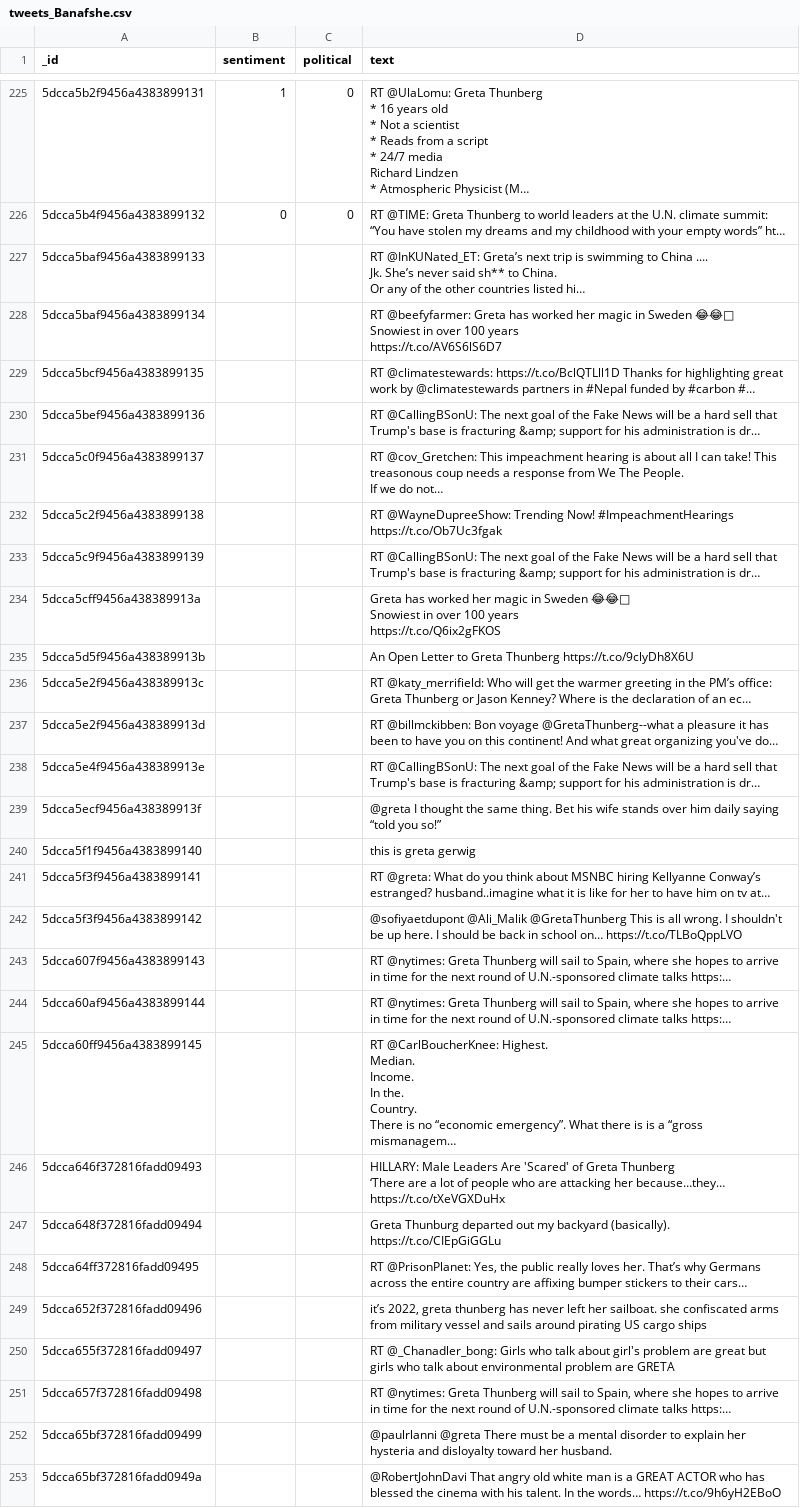
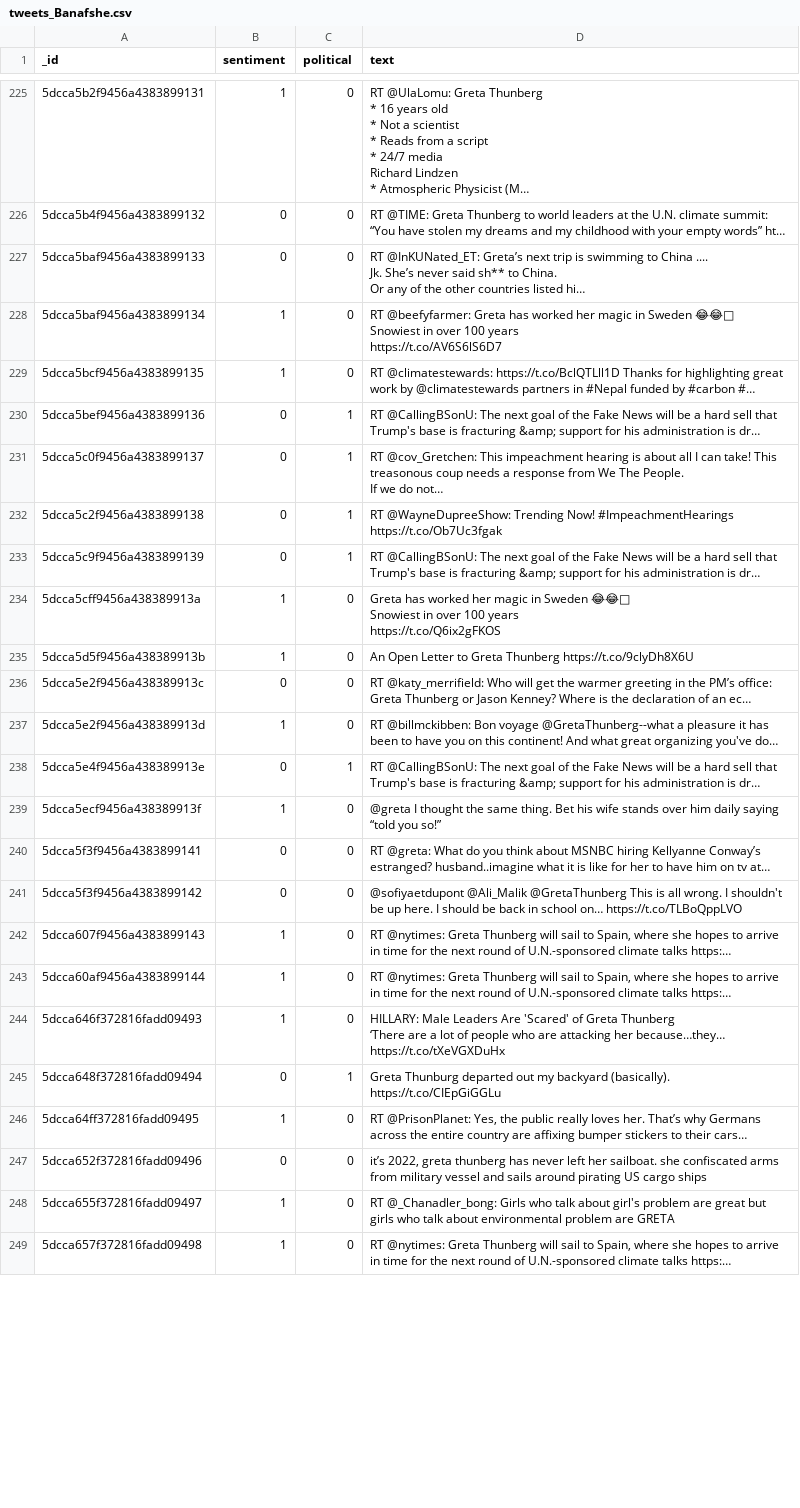
Before and after one commit to Sbagni/MachineLearning-SentimentAnalysis, a CSV file: to_label/tweets_Banafshe.csv, drawn as a sheet; only a part is shown, gaps mark what is left out; removed rows and columns are numbered as before the commit, all else as after; ↵ is a line break in a cell; the diff covers the shown part only; the diff names each change by its address in the sheet, - before the commit and + after, or states it on an @@ line.

Commit message:
all labeled banafshee csv

```diff
--- a/to_label/tweets_Banafshe.csv
+++ b/to_label/tweets_Banafshe.csv
-B227 (sentiment): (empty)
+B227 (sentiment): 0
-C227:C229 (political): (empty)
+C227:C229 (political): 0
-B228:B229 (sentiment): (empty)
+B228:B229 (sentiment): 1
-B230:B233 (sentiment): (empty)
+B230:B233 (sentiment): 0
-C230:C233 (political): (empty)
+C230:C233 (political): 1
-B234:B235 (sentiment): (empty)
+B234:B235 (sentiment): 1
-C234:C237 (political): (empty)
+C234:C237 (political): 0
-B236 (sentiment): (empty)
+B236 (sentiment): 0
-B237 (sentiment): (empty)
+B237 (sentiment): 1
-B238 (sentiment): (empty)
+B238 (sentiment): 0
-C238 (political): (empty)
+C238 (political): 1
-B239 (sentiment): (empty)
+B239 (sentiment): 1
-C239 (political): (empty)
+C239 (political): 0
-row 240: 5dcca5f1f9456a4383899140 |  |  | this is greta gerwig
-B240:B241 (sentiment): (empty)
+B240:B241 (sentiment): 0
-C240:C243 (political): (empty)
+C240:C243 (political): 0
-B242:B243 (sentiment): (empty)
+B242:B243 (sentiment): 1
-row 245: 5dcca60ff9456a4383899145 |  |  | RT @CarlBoucherKnee: Highest. ↵ Median. ↵ Income. ↵ In the. ↵ Country. ↵ There is no “economic emergency”. What there is is a “gross mismanagem…
-B244 (sentiment): (empty)
+B244 (sentiment): 1
-C244 (political): (empty)
+C244 (political): 0
-B245 (sentiment): (empty)
+B245 (sentiment): 0
-C245 (political): (empty)
+C245 (political): 1
-B246 (sentiment): (empty)
+B246 (sentiment): 1
-C246:C249 (political): (empty)
+C246:C249 (political): 0
-B247 (sentiment): (empty)
+B247 (sentiment): 0
-B248:B249 (sentiment): (empty)
+B248:B249 (sentiment): 1
-row 252: 5dcca65bf372816fadd09499 |  |  | @paulrlanni @greta There must be a mental disorder to explain her hysteria and disloyalty toward her husband.
-row 253: 5dcca65bf372816fadd0949a |  |  | @RobertJohnDavi That angry old white man is a GREAT ACTOR who has blessed the cinema with his talent. In the words… https://t.co/9h6yH2EBoO
```
Also changed, not shown: 12 removed rows and 70 edited cells elsewhere in this file.
